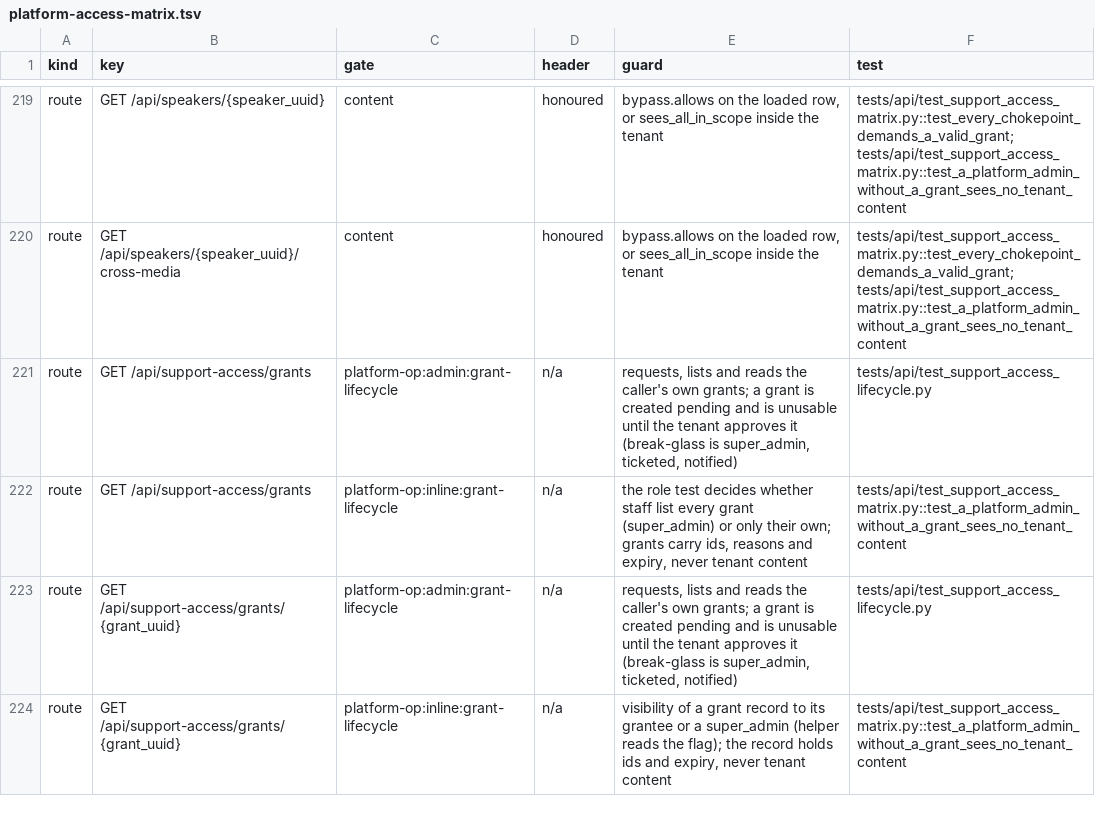
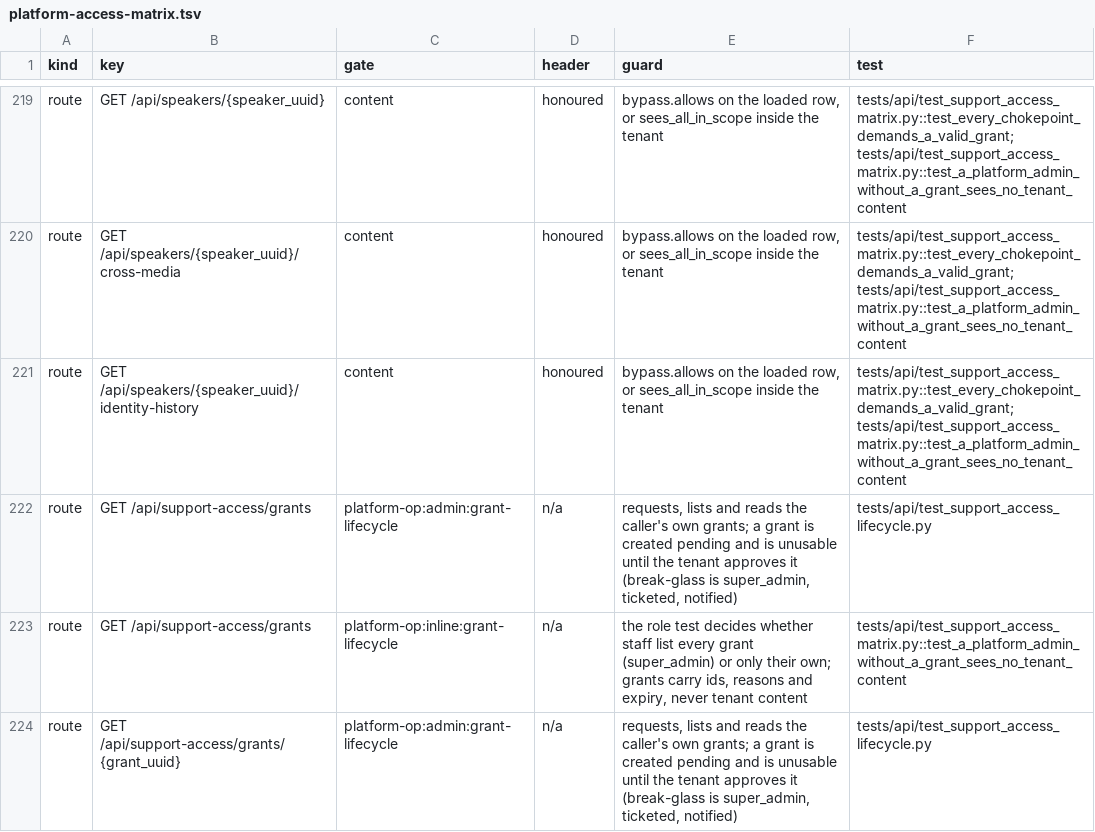
Before and after one commit to attevon-llc/OpenTranscribe, a TSV file: docs/security/platform-access-matrix.tsv, drawn as a sheet; only a part is shown, gaps mark what is left out; the shorter side is filled out with more unchanged rows.

Commit message:
feat(api): GET /api/speakers/{uuid}/identity-history (#1336)
Read endpoint for a speaker's identity history, newest first (limit
1-200, default 50), with its frontend client so the route has a caller.

Access is the speaker's own: require_speaker_access (tenant, quarantine,
share, platform support grant), so another account is refused exactly as
it is refused the speaker. While the file's voiceprints are off, the
voiceprint rows are withheld, the same rule as hides_provenance. The
person behind a change is named only to the viewers who see identity.by
(file owner, the file's org admin, a platform admin whose grant reaches
the file); an account under erasure reads as the erased marker. That
rule is factored into speaker_provenance_view.visible_actors, so the
history and the current identity share one implementation and one
audited bypass site. Internal profile ids never leave the API: they are
resolved to {uuid, name}, or {deleted: true}.

The route is classified "bypass" in the platform access matrix
(regenerated: one new row, content / honoured).

```diff
--- a/docs/security/platform-access-matrix.tsv
+++ b/docs/security/platform-access-matrix.tsv
@@ -220,2 +220,3 @@ route	GET /api/speakers/{speaker_uuid}	content	honoured	bypass.allows on the loa
 route	GET /api/speakers/{speaker_uuid}/cross-media	content	honoured	bypass.allows on the loaded row, or sees_all_in_scope inside the tenant	tests/api/test_support_access_matrix.py::test_every_chokepoint_demands_a_valid_grant; tests/api/test_support_access_matrix.py::test_a_platform_admin_without_a_grant_sees_no_tenant_content
+route	GET /api/speakers/{speaker_uuid}/identity-history	content	honoured	bypass.allows on the loaded row, or sees_all_in_scope inside the tenant	tests/api/test_support_access_matrix.py::test_every_chokepoint_demands_a_valid_grant; tests/api/test_support_access_matrix.py::test_a_platform_admin_without_a_grant_sees_no_tenant_content
 route	GET /api/support-access/grants	platform-op:admin:grant-lifecycle	n/a	requests, lists and reads the caller's own grants; a grant is created pending and is unusable until the tenant approves it (break-glass is super_admin, ticketed, notified)	tests/api/test_support_access_lifecycle.py
```
Also changed, not shown: 10 other files.
